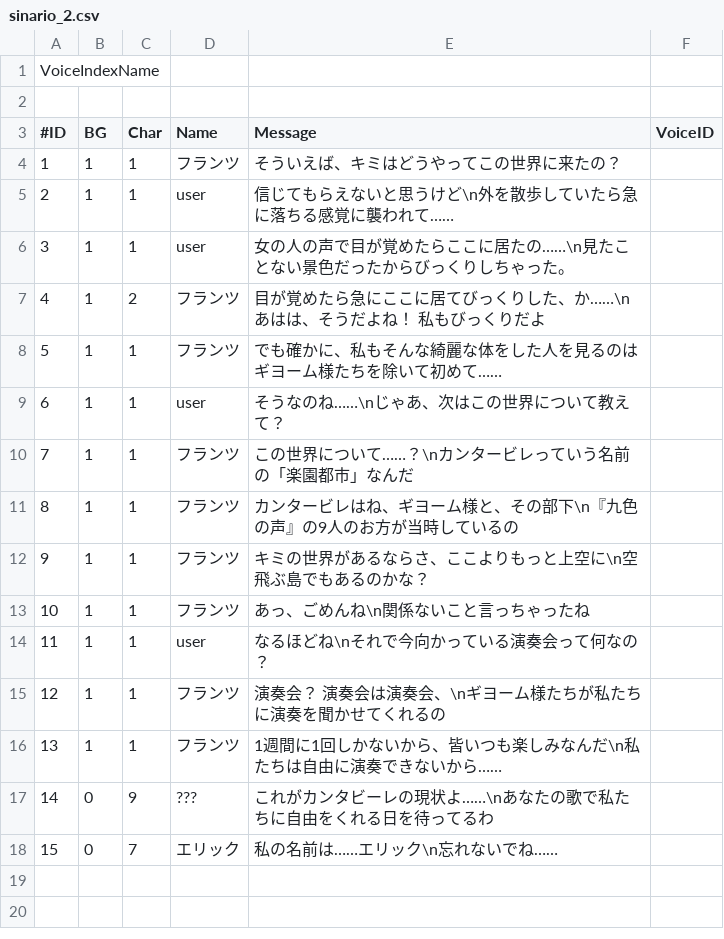
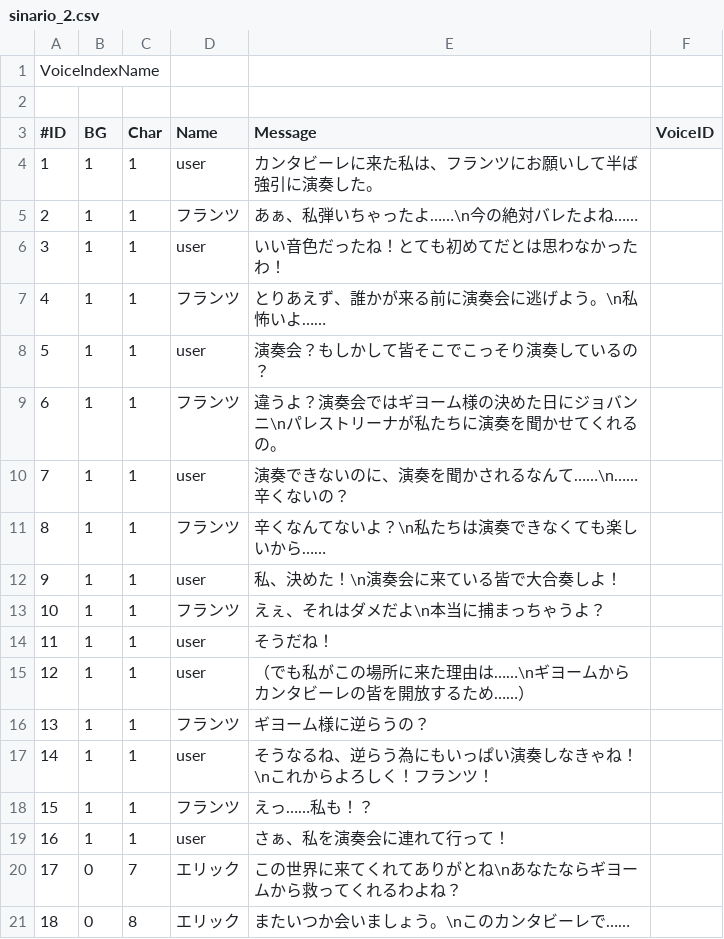
Before and after one commit to KURO-Games/songForAI, a CSV file: Assets/StreamingAssets/Scenario/sinario_2.csv, drawn as a sheet; removed rows and columns are numbered as before the commit, all else as after; the diff names each change by its address in the sheet, - before the commit and + after, or states it on an @@ line.

```diff
--- a/Assets/StreamingAssets/Scenario/sinario_2.csv
+++ b/Assets/StreamingAssets/Scenario/sinario_2.csv
+row 4: 1 | 1 | 1 | user | カンタビーレに来た私は、フランツにお願いして半ば強引に演奏した。
@@ column A (#ID) renumbered between rows 5 and 20 @@
-E5 (Message): そういえば、キミはどうやってこの世界に来たの？
+E5 (Message): あぁ、私弾いちゃったよ……\n今の絶対バレたよね……
-E6 (Message): 信じてもらえないと思うけど\n外を散歩していたら急に落ちる感覚に襲われて……
+E6 (Message): いい音色だったね！とても初めてだとは思わなかったわ！
+row 7: 4 | 1 | 1 | フランツ | とりあえず、誰かが来る前に演奏会に逃げよう。\n私怖いよ……
-E8 (Message): 女の人の声で目が覚めたらここに居たの……\n見たことない景色だったからびっくりしちゃった。
+E8 (Message): 演奏会？もしかして皆そこでこっそり演奏しているの？
-row 7: 4 | 1 | 2 | フランツ | 目が覚めたら急にここに居てびっくりした、か……\nあはは、そうだよね！ 私もびっくりだよ
-E9 (Message): でも確かに、私もそんな綺麗な体をした人を見るのはギヨーム様たちを除いて初めて……
+E9 (Message): 違うよ？演奏会ではギヨーム様の決めた日にジョバンニ\nパレストリーナが私たちに演奏を聞かせてくれるの。
-E10 (Message): そうなのね……\nじゃあ、次はこの世界について教えて？
+E10 (Message): 演奏できないのに、演奏を聞かされるなんて……\n……辛くないの？
-E11 (Message): この世界について……？\nカンタービレっていう名前の「楽園都市」なんだ
+E11 (Message): 辛くなんてないよ？\n私たちは演奏できなくても楽しいから……
+row 12: 9 | 1 | 1 | user | 私、決めた！\n演奏会に来ている皆で大合奏しよ！
-E13 (Message): カンタービレはね、ギヨーム様と、その部下\n『九色の声』の9人のお方が当時しているの
+E13 (Message): えぇ、それはダメだよ\n本当に捕まっちゃうよ？
+row 14: 11 | 1 | 1 | user | そうだね！
-D15 (Name): フランツ
+D15 (Name): user
-E15 (Message): キミの世界があるならさ、ここよりもっと上空に\n空飛ぶ島でもあるのかな？
+E15 (Message): （でも私がこの場所に来た理由は……\nギヨームからカンタビーレの皆を開放するため……）
-E16 (Message): あっ、ごめんね\n関係ないこと言っちゃったね
+E16 (Message): ギヨーム様に逆らうの？
-E17 (Message): なるほどね\nそれで今向かっている演奏会って何なの？
+E17 (Message): そうなるね、逆らう為にもいっぱい演奏しなきゃね！\nこれからよろしく！フランツ！
-E18 (Message): 演奏会？ 演奏会は演奏会、\nギヨーム様たちが私たちに演奏を聞かせてくれるの
+E18 (Message): えっ……私も！？
-D19 (Name): フランツ
+D19 (Name): user
-E19 (Message): 1週間に1回しかないから、皆いつも楽しみなんだ\n私たちは自由に演奏できないから……
+E19 (Message): さぁ、私を演奏会に連れて行って！
-row 17: 14 | 0 | 9 | ??? | これがカンタビーレの現状よ……\nあなたの歌で私たちに自由をくれる日を待ってるわ
-E20 (Message): 私の名前は……エリック\n忘れないでね……
+E20 (Message): この世界に来てくれてありがとね\nあなたならギヨームから救ってくれるわよね？
+row 21: 18 | 0 | 8 | エリック | またいつか会いましょう。\nこのカンタビーレで……
```
Also changed, not shown: Assets/StreamingAssets/Scenario/sinario_0.csv, Assets/StreamingAssets/Scenario/sinario_1.csv, 28 other files.
